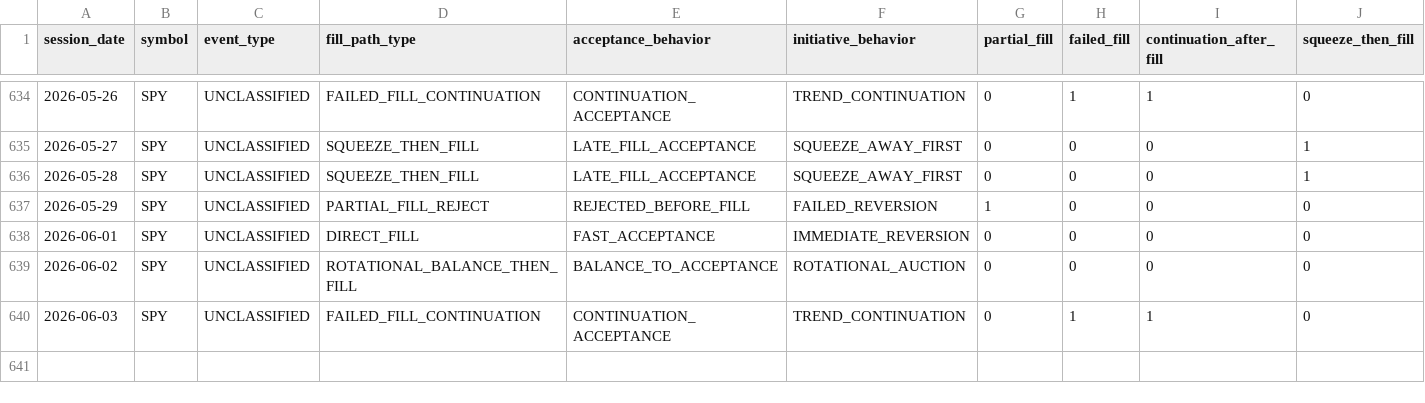
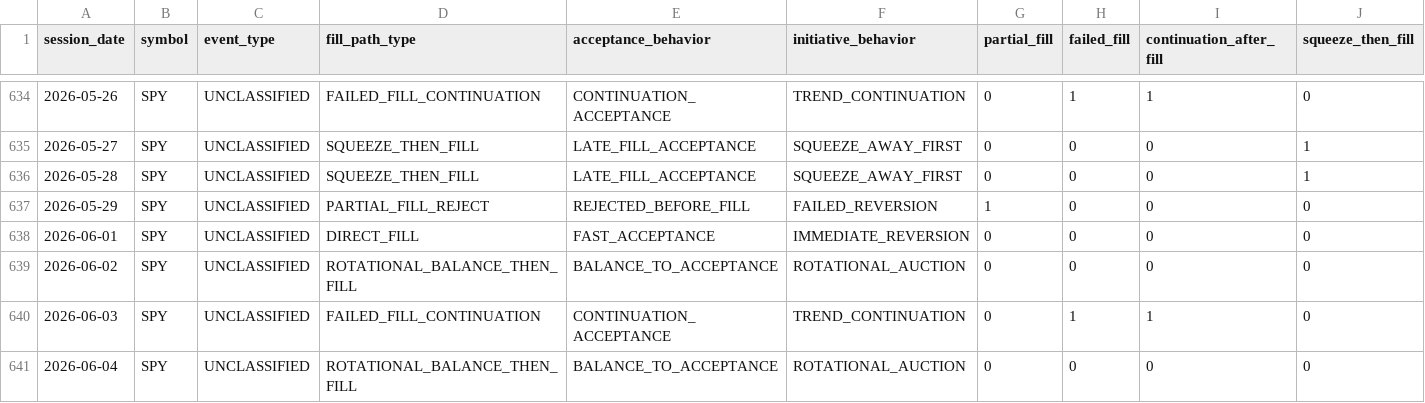
Before and after one commit to kvandre12-commits/SharpEdge-System, a CSV file: outputs/auction_fill_path_labels.csv, drawn as a sheet; only a part is shown, gaps mark what is left out; rows hold the shown columns only; the diff names each change by its address in the sheet, - before the commit and + after, or states it on an @@ line.

```diff
--- a/outputs/auction_fill_path_labels.csv
+++ b/outputs/auction_fill_path_labels.csv
+row 641: 2026-06-04 | SPY | UNCLASSIFIED | ROTATIONAL_BALANCE_THEN_FILL | BALANCE_TO_ACCEPTANCE | ROTATIONAL_AUCTION | 0 | 0 | 0 | 0
```
Also changed, not shown: outputs/auction_expectancy_events.csv, outputs/conditional_expectancy_matrix.csv, 11 other files.
